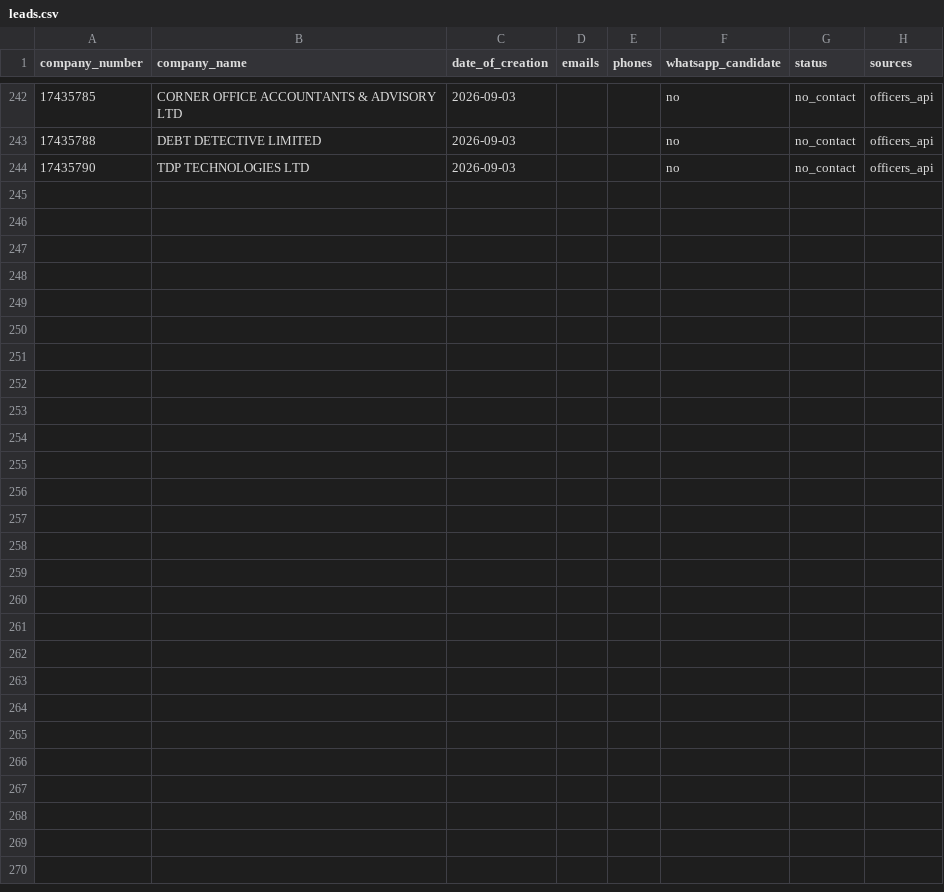
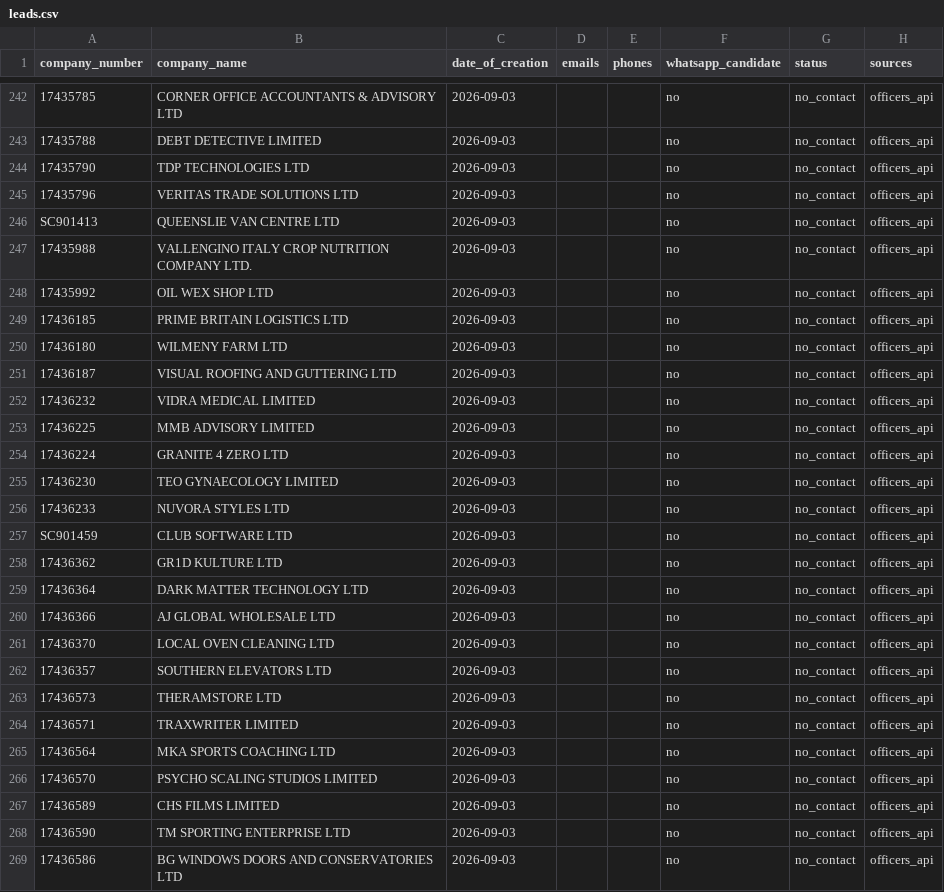
Before and after one commit to ops551/data-pipeline-test, a CSV file: leads.csv, drawn as a sheet; only a part is shown, gaps mark what is left out; the diff names each change by its address in the sheet, - before the commit and + after, or states it on an @@ line.

Commit message:
chore(outreach): auto-replenish and update sent leads [run 36590707789]

```diff
--- a/leads.csv
+++ b/leads.csv
+row 245: 17435796 | VERITAS TRADE SOLUTIONS LTD | 2026-09-03 |  |  | no | no_contact | officers_api
+row 246: SC901413 | QUEENSLIE VAN CENTRE LTD | 2026-09-03 |  |  | no | no_contact | officers_api
+row 247: 17435988 | VALLENGINO ITALY CROP NUTRITION COMPANY LTD. | 2026-09-03 |  |  | no | no_contact | officers_api
+row 248: 17435992 | OIL WEX SHOP LTD | 2026-09-03 |  |  | no | no_contact | officers_api
+row 249: 17436185 | PRIME BRITAIN LOGISTICS LTD | 2026-09-03 |  |  | no | no_contact | officers_api
+row 250: 17436180 | WILMENY FARM LTD | 2026-09-03 |  |  | no | no_contact | officers_api
+row 251: 17436187 | VISUAL ROOFING AND GUTTERING LTD | 2026-09-03 |  |  | no | no_contact | officers_api
+row 252: 17436232 | VIDRA MEDICAL LIMITED | 2026-09-03 |  |  | no | no_contact | officers_api
+row 253: 17436225 | MMB ADVISORY LIMITED | 2026-09-03 |  |  | no | no_contact | officers_api
+row 254: 17436224 | GRANITE 4 ZERO LTD | 2026-09-03 |  |  | no | no_contact | officers_api
+row 255: 17436230 | TEO GYNAECOLOGY LIMITED | 2026-09-03 |  |  | no | no_contact | officers_api
+row 256: 17436233 | NUVORA STYLES LTD | 2026-09-03 |  |  | no | no_contact | officers_api
+row 257: SC901459 | CLUB SOFTWARE LTD | 2026-09-03 |  |  | no | no_contact | officers_api
+row 258: 17436362 | GR1D KULTURE LTD | 2026-09-03 |  |  | no | no_contact | officers_api
+row 259: 17436364 | DARK MATTER TECHNOLOGY LTD | 2026-09-03 |  |  | no | no_contact | officers_api
+row 260: 17436366 | AJ GLOBAL WHOLESALE LTD | 2026-09-03 |  |  | no | no_contact | officers_api
+row 261: 17436370 | LOCAL OVEN CLEANING LTD | 2026-09-03 |  |  | no | no_contact | officers_api
+row 262: 17436357 | SOUTHERN ELEVATORS LTD | 2026-09-03 |  |  | no | no_contact | officers_api
+row 263: 17436573 | THERAMSTORE LTD | 2026-09-03 |  |  | no | no_contact | officers_api
+row 264: 17436571 | TRAXWRITER LIMITED | 2026-09-03 |  |  | no | no_contact | officers_api
+row 265: 17436564 | MKA SPORTS COACHING LTD | 2026-09-03 |  |  | no | no_contact | officers_api
+row 266: 17436570 | PSYCHO SCALING STUDIOS LIMITED | 2026-09-03 |  |  | no | no_contact | officers_api
+row 267: 17436589 | CHS FILMS LIMITED | 2026-09-03 |  |  | no | no_contact | officers_api
+row 268: 17436590 | TM SPORTING ENTERPRISE LTD | 2026-09-03 |  |  | no | no_contact | officers_api
+row 269: 17436586 | BG WINDOWS DOORS AND CONSERVATORIES LTD | 2026-09-03 |  |  | no | no_contact | officers_api
```
Also changed, not shown: candidates.csv, enriched.csv.
